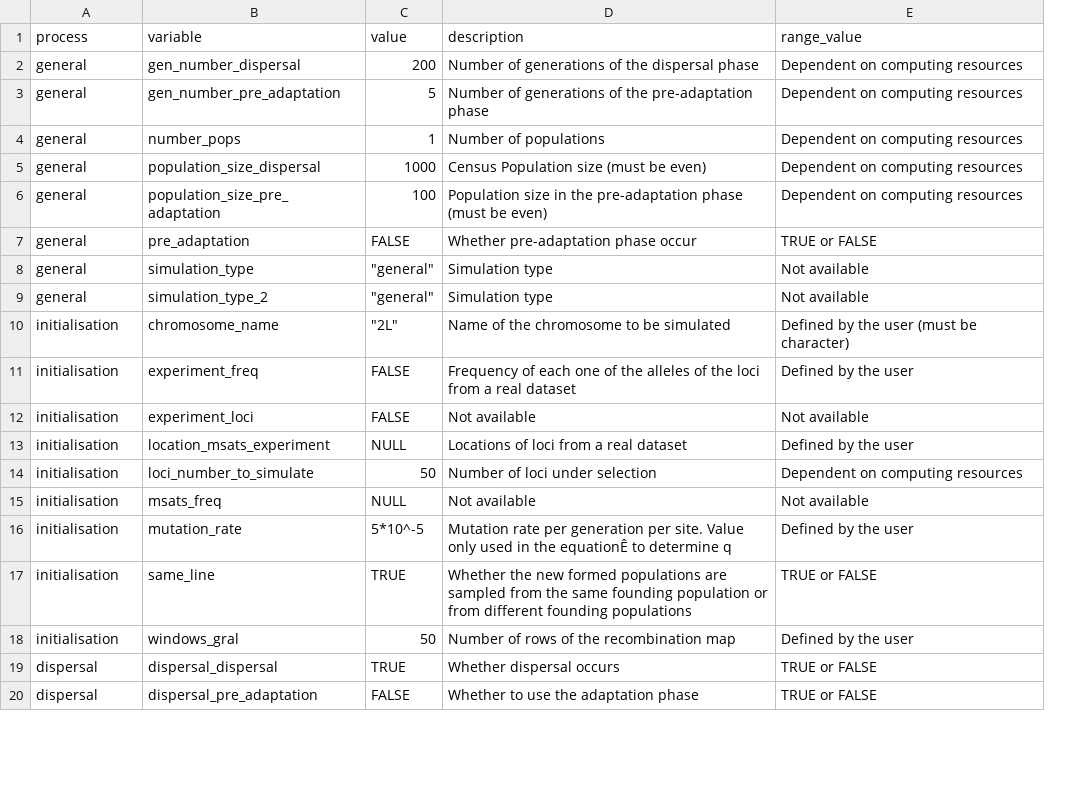
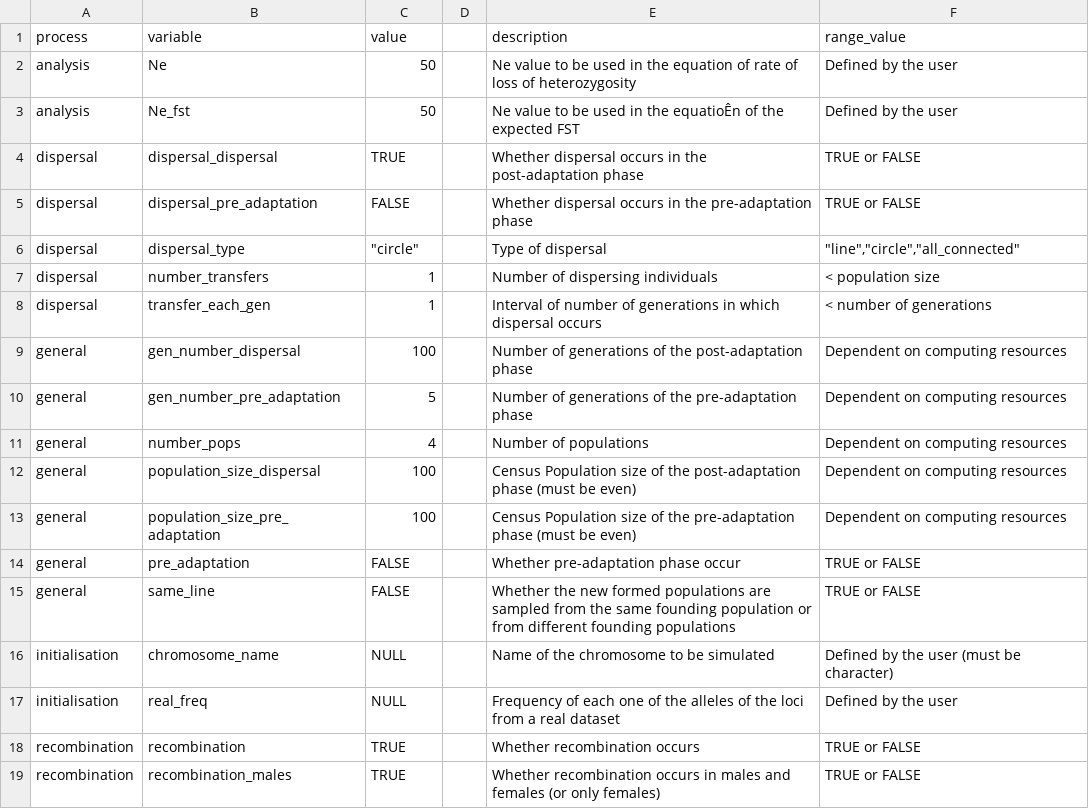
Before and after one commit to green-striped-gecko/dartR, a CSV file: inst/extdata/sim_variables.csv, drawn as a sheet; only a part is shown; removed rows and columns are numbered as before the commit, all else as after; the diff covers the shown part only; the diff names each change by its address in the sheet, - before the commit and + after, or states it on an @@ line.

```diff
--- a/inst/extdata/sim_variables.csv
+++ b/inst/extdata/sim_variables.csv
+column D, empty
+row 2: analysis | Ne | 50 |  | Ne value to be used in the equation of rate of loss of heterozygosity | Defined by the user
+row 3: analysis | Ne_fst | 50 |  | Ne value to be used in the equatioÊn of the expected FST | Defined by the user
+row 4: dispersal | dispersal_dispersal | TRUE |  | Whether dispersal occurs in the post-adaptation phase | TRUE or FALSE
+row 5: dispersal | dispersal_pre_adaptation | FALSE |  | Whether dispersal occurs in the pre-adaptation phase | TRUE or FALSE
+row 6: dispersal | dispersal_type | "circle" |  | Type of dispersal | "line","circle","all_connected"
@@ row 21 moved to row 7: dispersal @@
+row 8: dispersal | transfer_each_gen | 1 |  | Interval of number of generations in which dispersal occurs | < number of generations
-C9 (value): 200
+C9 (value): 100
-E9 (description): …of the dispersal phase
+E9 (description): …of the post-adaptation phase
-C11 (value): 1
+C11 (value): 4
-C12 (value): 1000
+C12 (value): 100
-E12 (description): …Population size (must be…
+E12 (description): …Population size of the post-adaptation phase (must be…
-E13 (description): Population size in the pre-adaptation…
+E13 (description): Census Population size of the pre-adaptation…
-row 8: general | simulation_type | "general" | Simulation type | Not available
-row 9: general | simulation_type_2 | "general" | Simulation type | Not available
+row 15: general | same_line | FALSE |  | Whether the new formed populations are sampled from the same founding population or from different founding populations | TRUE or FALSE
-C16 (value): "2L"
+C16 (value): NULL
-row 11: initialisation | experiment_freq | FALSE | Frequency of each one of the alleles of the loci from a real dataset | Defined by the user
-row 12: initialisation | experiment_loci | FALSE | Not available | Not available
-B17 (variable): location_msats_experiment
+B17 (variable): real_freq
-E17 (description): Locations of loci from…
+E17 (description): Frequency of each one of the alleles of the loci from…
-row 14: initialisation | loci_number_to_simulate | 50 | Number of loci under selection | Dependent on computing resources
-row 15: initialisation | msats_freq | NULL | Not available | Not available
-row 16: initialisation | mutation_rate | 5*10^-5 | Mutation rate per generation per site. Value only used in the equationÊ to determine q | Defined by the user
+row 18: recombination | recombination | TRUE |  | Whether recombination occurs | TRUE or FALSE
-A19 (process): initialisation
+A19 (process): recombination
-B19 (variable): same_line
+B19 (variable): recombination_males
-E19 (description): Whether the new formed populations are sampled from the same founding population or from different founding populations
+E19 (description): Whether recombination occurs in males and females (or only females)
-row 18: initialisation | windows_gral | 50 | Number of rows of the recombination map | Defined by the user
-row 19: dispersal | dispersal_dispersal | TRUE | Whether dispersal occurs | TRUE or FALSE
-row 20: dispersal | dispersal_pre_adaptation | FALSE | Whether to use the adaptation phase | TRUE or FALSE
```
Also changed, not shown: 1 added row, 18 removed rows and 1 edited cell elsewhere in this file, 12 other files.
